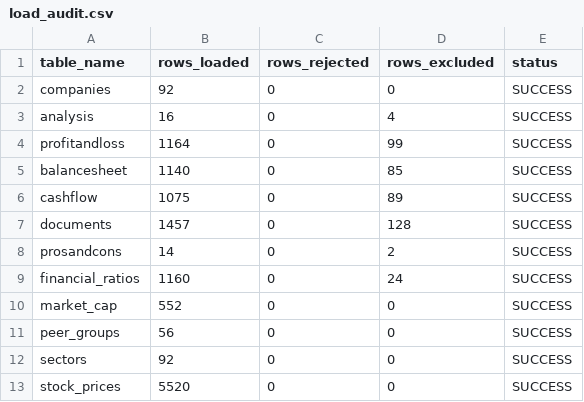
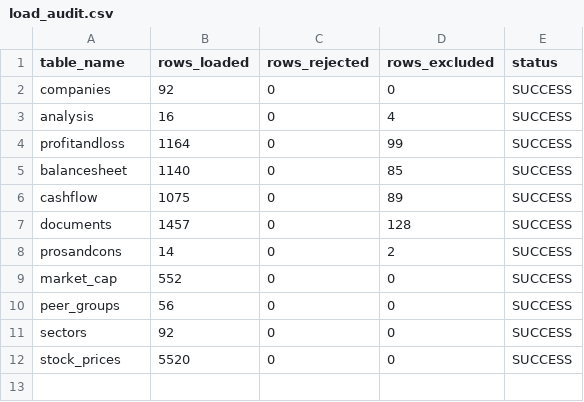
Before and after one commit to abhishek0221AB/N_100_FINANCIAL_INTELLIGENCE_PLATFORM, a CSV file: output/load_audit.csv, drawn as a sheet; the diff names each change by its address in the sheet, - before the commit and + after, or states it on an @@ line.

```diff
--- a/output/load_audit.csv
+++ b/output/load_audit.csv
-row 9: financial_ratios | 1160 | 0 | 24 | SUCCESS
```
Also changed, not shown: output/out_of_scope_rows.csv, 20 other files.
